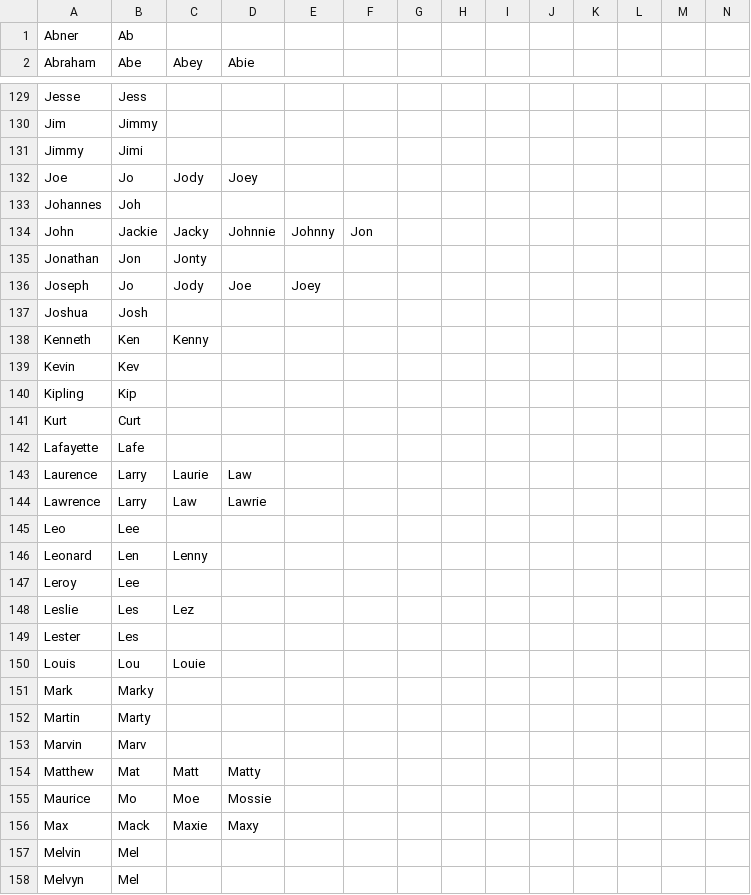
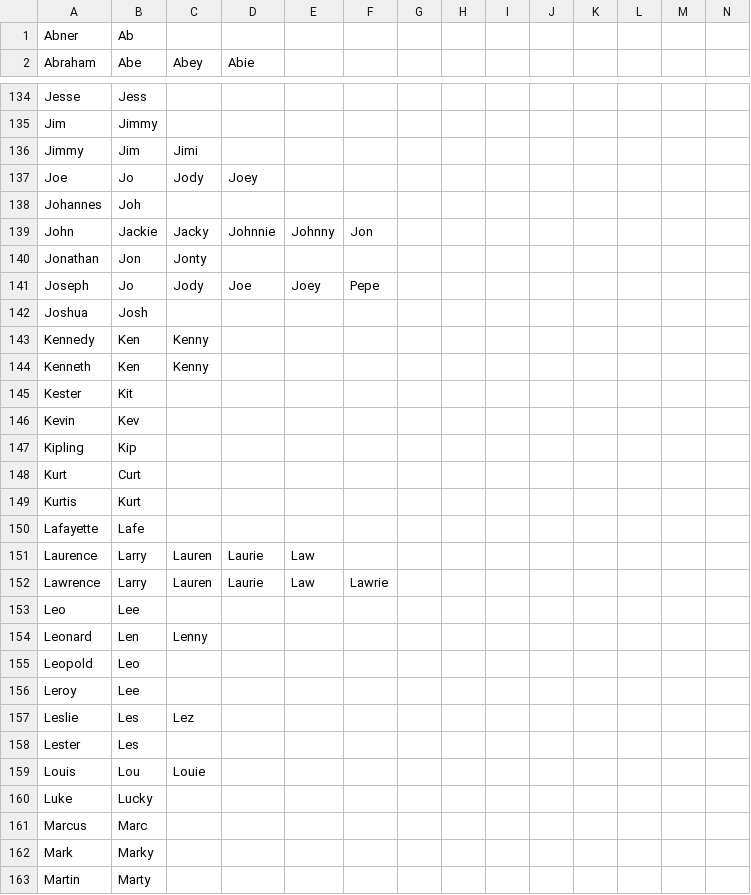
Before and after one commit to HaJongler/diminutives.db, a CSV file: male_diminutives.csv, drawn as a sheet; only a part is shown, gaps mark what is left out; the shorter side is filled out with more unchanged rows; the diff covers the shown part only.

```diff
--- a/male_diminutives.csv
+++ b/male_diminutives.csv
@@ -130,3 +135,3 @@ Jesse,Jess
 Jim,Jimmy
-Jimmy,Jimi
+Jimmy,Jim,Jimi
 Joe,Jo,Jody,Joey
@@ -135,5 +140,7 @@ John,Jackie,Jacky,Johnnie,Johnny,Jon
 Jonathan,Jon,Jonty
-Joseph,Jo,Jody,Joe,Joey
+Joseph,Jo,Jody,Joe,Joey,Pepe
 Joshua,Josh
+Kennedy,Ken,Kenny
 Kenneth,Ken,Kenny
+Kester,Kit
 Kevin,Kev
@@ -141,7 +148,9 @@ Kipling,Kip
 Kurt,Curt
+Kurtis,Kurt
 Lafayette,Lafe
-Laurence,Larry,Laurie,Law
-Lawrence,Larry,Law,Lawrie
+Laurence,Larry,Lauren,Laurie,Law
+Lawrence,Larry,Lauren,Laurie,Law,Lawrie
 Leo,Lee
 Leonard,Len,Lenny
+Leopold,Leo
 Leroy,Lee
@@ -150,2 +159,4 @@ Lester,Les
 Louis,Lou,Louie
+Luke,Lucky
+Marcus,Marc
 Mark,Marky
```
Also changed, not shown: 36 added rows, 1 removed row and 43 edited cells elsewhere in this file.
